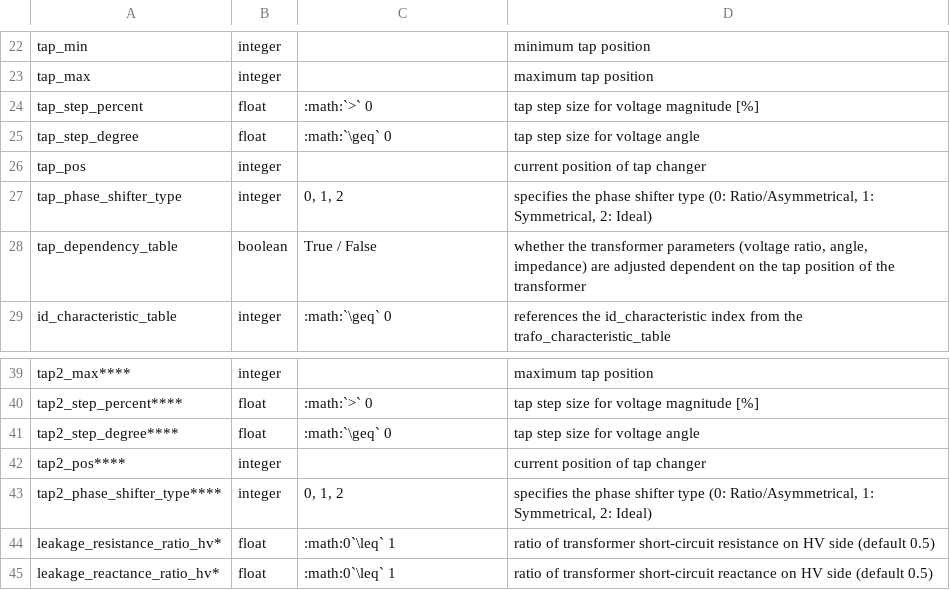
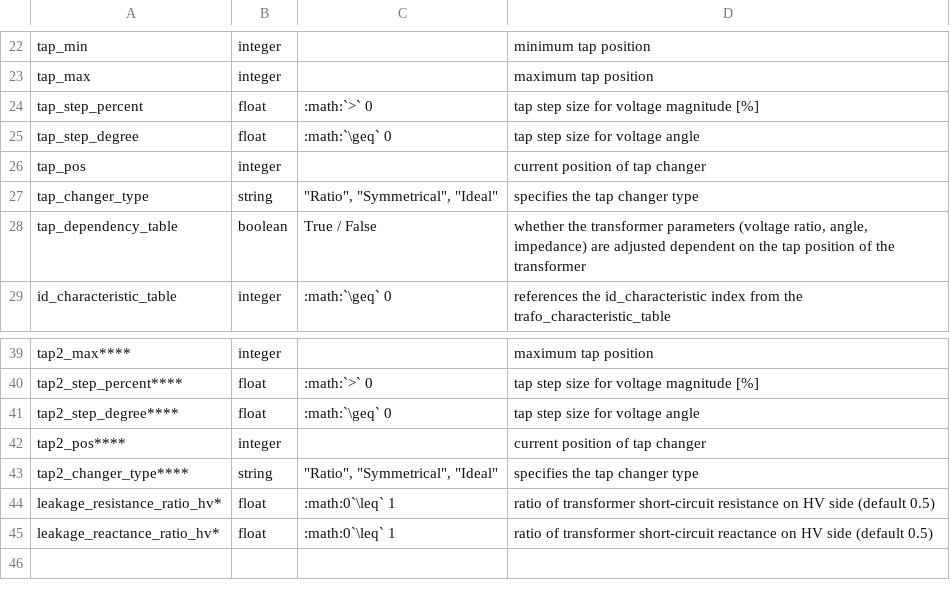
Before and after one commit to e2nIEE/pandapower, a CSV file: doc/elements/trafo_par.csv, drawn as a sheet; only a part is shown, gaps mark what is left out; removed rows and columns are numbered as before the commit, all else as after; the diff names each change by its address in the sheet, - before the commit and + after, or states it on an @@ line.

Commit message:
update documentation to reflect tap_changer_type name change

```diff
--- a/doc/elements/trafo_par.csv
+++ b/doc/elements/trafo_par.csv
-row 27: tap_phase_shifter_type | integer | 0, 1, 2 | specifies the phase shifter type (0: Ratio/Asymmetrical, 1: Symmetrical, 2: Ideal)
+row 27: tap_changer_type | string | "Ratio", "Symmetrical", "Ideal" | specifies the tap changer type
-row 43: tap2_phase_shifter_type**** | integer | 0, 1, 2 | specifies the phase shifter type (0: Ratio/Asymmetrical, 1: Symmetrical, 2: Ideal)
+row 43: tap2_changer_type**** | string | "Ratio", "Symmetrical", "Ideal" | specifies the tap changer type
```
Also changed, not shown: doc/elements/trafo3w_par.csv, 3 other files.
